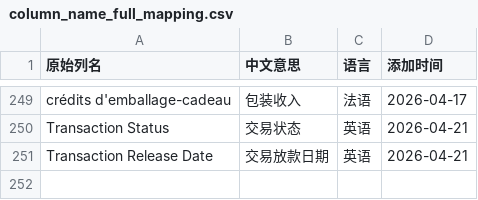
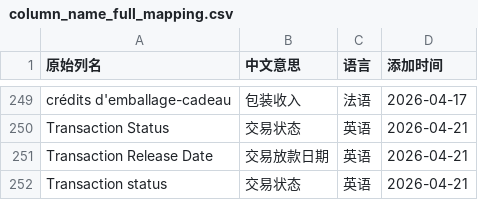
Before and after one commit to carterwang1713/bill-cleaner-config, a CSV file: mappings_config/column_name_full_mapping.csv, drawn as a sheet; only a part is shown, gaps mark what is left out; the diff names each change by its address in the sheet, - before the commit and + after, or states it on an @@ line.

Commit message:
添加列名翻译: Transaction status → 交易状态

```diff
--- a/mappings_config/column_name_full_mapping.csv
+++ b/mappings_config/column_name_full_mapping.csv
+row 252: Transaction status | 交易状态 | 英语 | 2026-04-21
```
